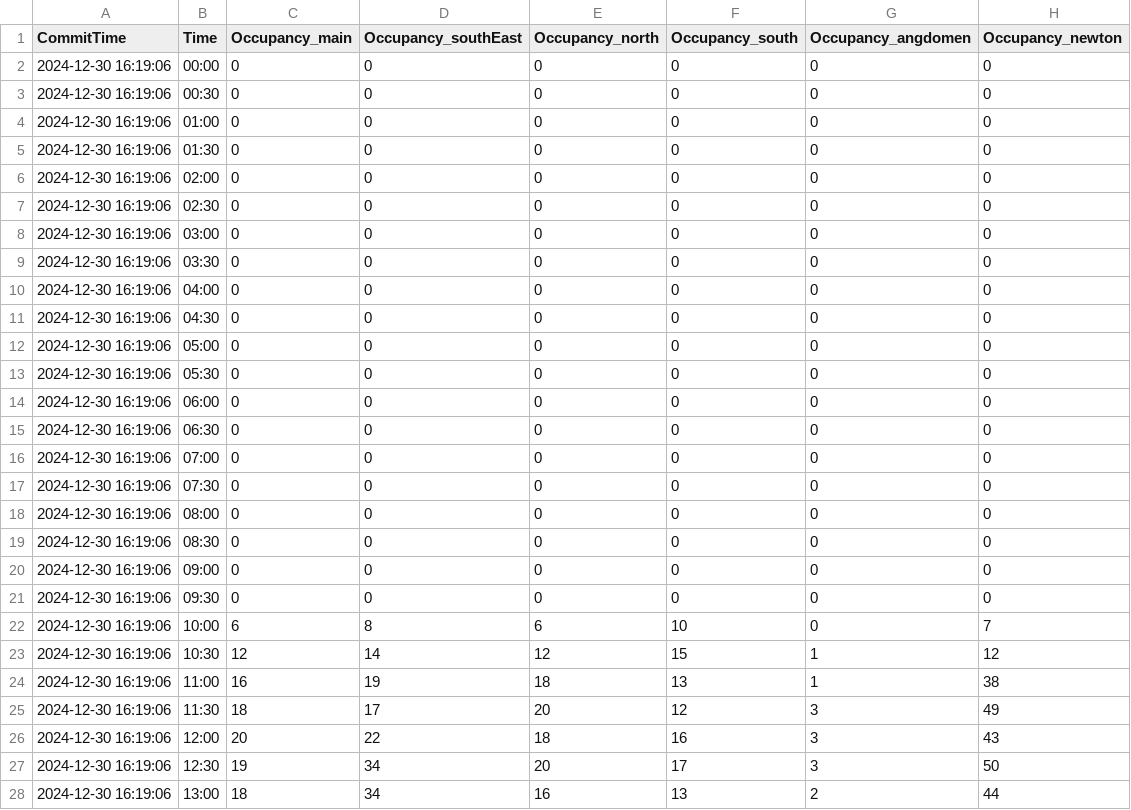
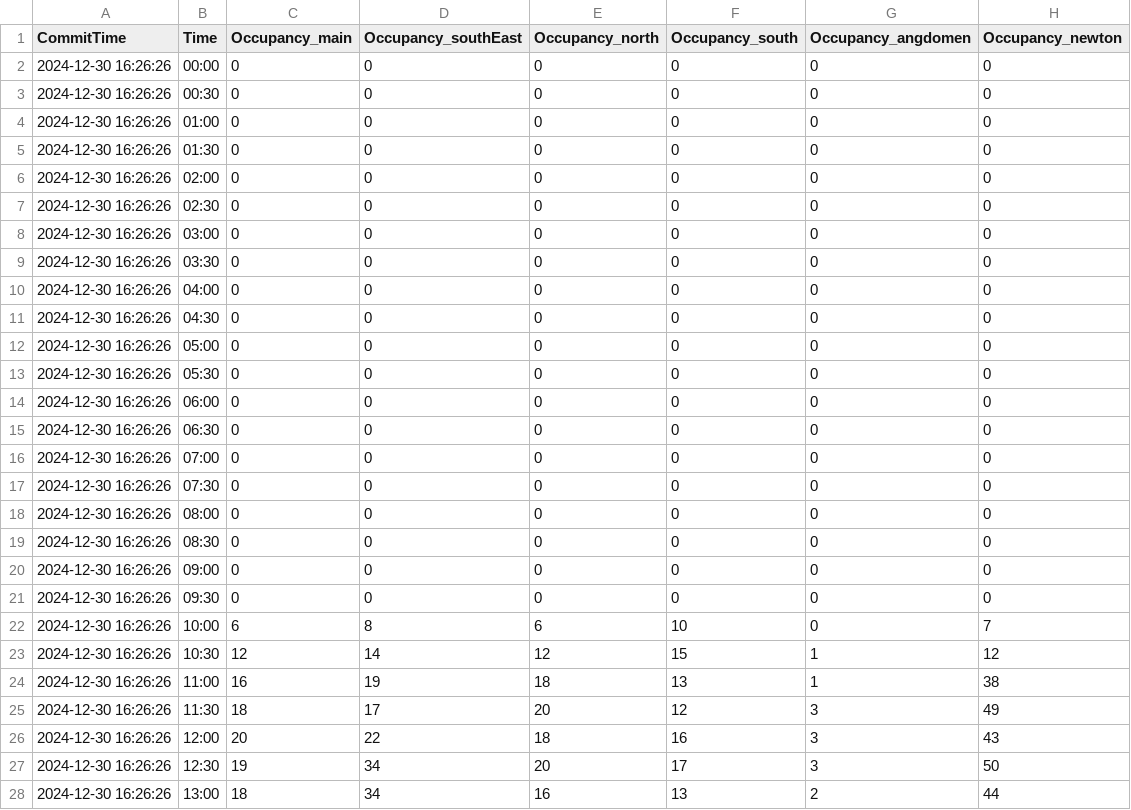
Before and after one commit to davidenascivera/KTH_seat_predictor, a CSV file: training_inference/occupancy_today.csv, drawn as a sheet; only a part is shown; the diff covers the shown part only.

```diff
--- a/training_inference/occupancy_today.csv
+++ b/training_inference/occupancy_today.csv
@@ -1,28 +1,28 @@
 CommitTime,Time,Occupancy_main,Occupancy_southEast,Occupancy_north,Occupancy_south,Occupancy_angdomen,Occupancy_newton
-2024-12-30 16:19:06,00:00,0,0,0,0,0,0
-2024-12-30 16:19:06,00:30,0,0,0,0,0,0
-2024-12-30 16:19:06,01:00,0,0,0,0,0,0
-2024-12-30 16:19:06,01:30,0,0,0,0,0,0
-2024-12-30 16:19:06,02:00,0,0,0,0,0,0
-2024-12-30 16:19:06,02:30,0,0,0,0,0,0
-2024-12-30 16:19:06,03:00,0,0,0,0,0,0
-2024-12-30 16:19:06,03:30,0,0,0,0,0,0
-2024-12-30 16:19:06,04:00,0,0,0,0,0,0
-2024-12-30 16:19:06,04:30,0,0,0,0,0,0
-2024-12-30 16:19:06,05:00,0,0,0,0,0,0
-2024-12-30 16:19:06,05:30,0,0,0,0,0,0
-2024-12-30 16:19:06,06:00,0,0,0,0,0,0
-2024-12-30 16:19:06,06:30,0,0,0,0,0,0
-2024-12-30 16:19:06,07:00,0,0,0,0,0,0
-2024-12-30 16:19:06,07:30,0,0,0,0,0,0
-2024-12-30 16:19:06,08:00,0,0,0,0,0,0
-2024-12-30 16:19:06,08:30,0,0,0,0,0,0
-2024-12-30 16:19:06,09:00,0,0,0,0,0,0
-2024-12-30 16:19:06,09:30,0,0,0,0,0,0
-2024-12-30 16:19:06,10:00,6,8,6,10,0,7
-2024-12-30 16:19:06,10:30,12,14,12,15,1,12
-2024-12-30 16:19:06,11:00,16,19,18,13,1,38
-2024-12-30 16:19:06,11:30,18,17,20,12,3,49
-2024-12-30 16:19:06,12:00,20,22,18,16,3,43
-2024-12-30 16:19:06,12:30,19,34,20,17,3,50
-2024-12-30 16:19:06,13:00,18,34,16,13,2,44
+2024-12-30 16:26:26,00:00,0,0,0,0,0,0
+2024-12-30 16:26:26,00:30,0,0,0,0,0,0
+2024-12-30 16:26:26,01:00,0,0,0,0,0,0
+2024-12-30 16:26:26,01:30,0,0,0,0,0,0
+2024-12-30 16:26:26,02:00,0,0,0,0,0,0
+2024-12-30 16:26:26,02:30,0,0,0,0,0,0
+2024-12-30 16:26:26,03:00,0,0,0,0,0,0
+2024-12-30 16:26:26,03:30,0,0,0,0,0,0
+2024-12-30 16:26:26,04:00,0,0,0,0,0,0
+2024-12-30 16:26:26,04:30,0,0,0,0,0,0
+2024-12-30 16:26:26,05:00,0,0,0,0,0,0
+2024-12-30 16:26:26,05:30,0,0,0,0,0,0
+2024-12-30 16:26:26,06:00,0,0,0,0,0,0
+2024-12-30 16:26:26,06:30,0,0,0,0,0,0
+2024-12-30 16:26:26,07:00,0,0,0,0,0,0
+2024-12-30 16:26:26,07:30,0,0,0,0,0,0
+2024-12-30 16:26:26,08:00,0,0,0,0,0,0
+2024-12-30 16:26:26,08:30,0,0,0,0,0,0
+2024-12-30 16:26:26,09:00,0,0,0,0,0,0
+2024-12-30 16:26:26,09:30,0,0,0,0,0,0
+2024-12-30 16:26:26,10:00,6,8,6,10,0,7
+2024-12-30 16:26:26,10:30,12,14,12,15,1,12
+2024-12-30 16:26:26,11:00,16,19,18,13,1,38
+2024-12-30 16:26:26,11:30,18,17,20,12,3,49
+2024-12-30 16:26:26,12:00,20,22,18,16,3,43
+2024-12-30 16:26:26,12:30,19,34,20,17,3,50
+2024-12-30 16:26:26,13:00,18,34,16,13,2,44
```
Also changed, not shown: 21 edited cells elsewhere in this file, training_inference/merged_final.csv, 1 other file.
